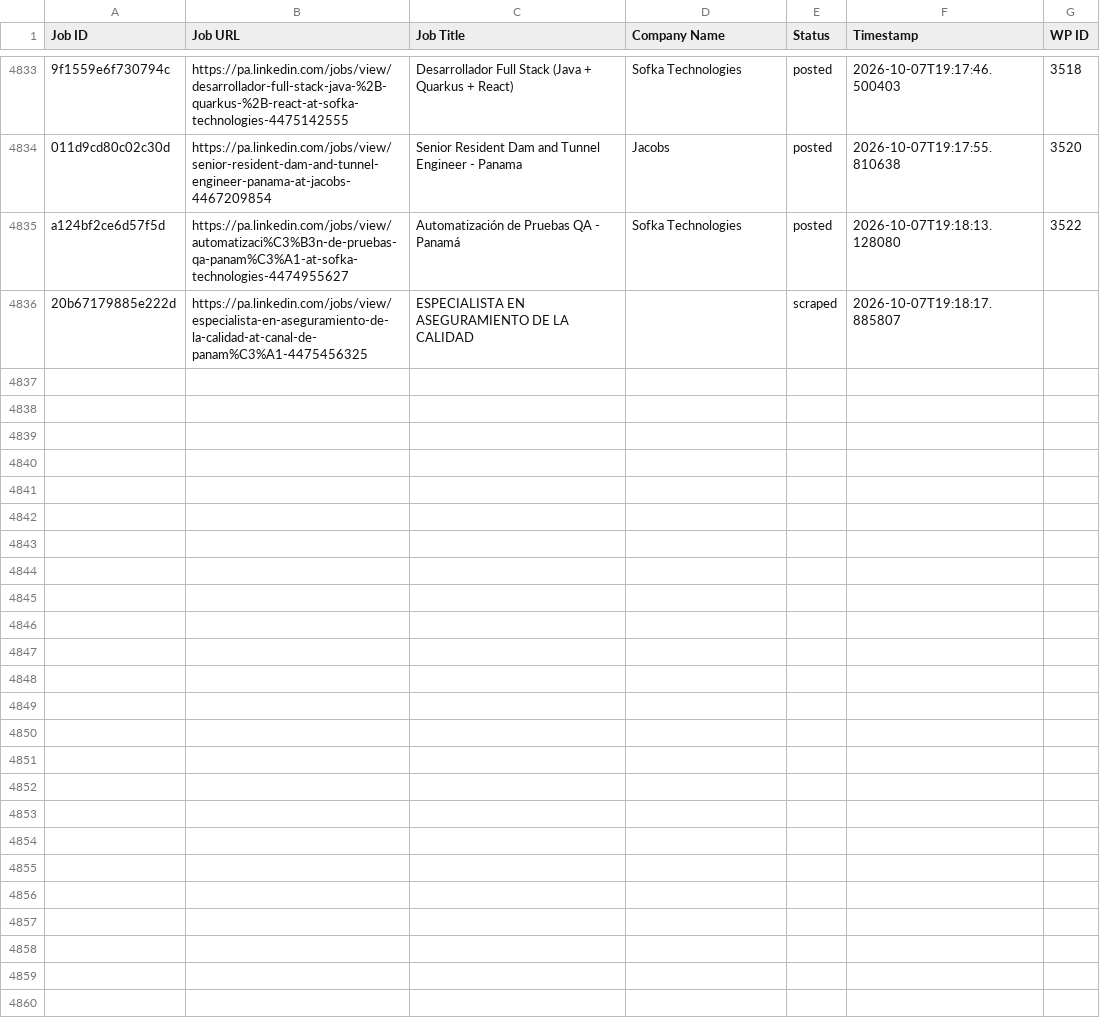
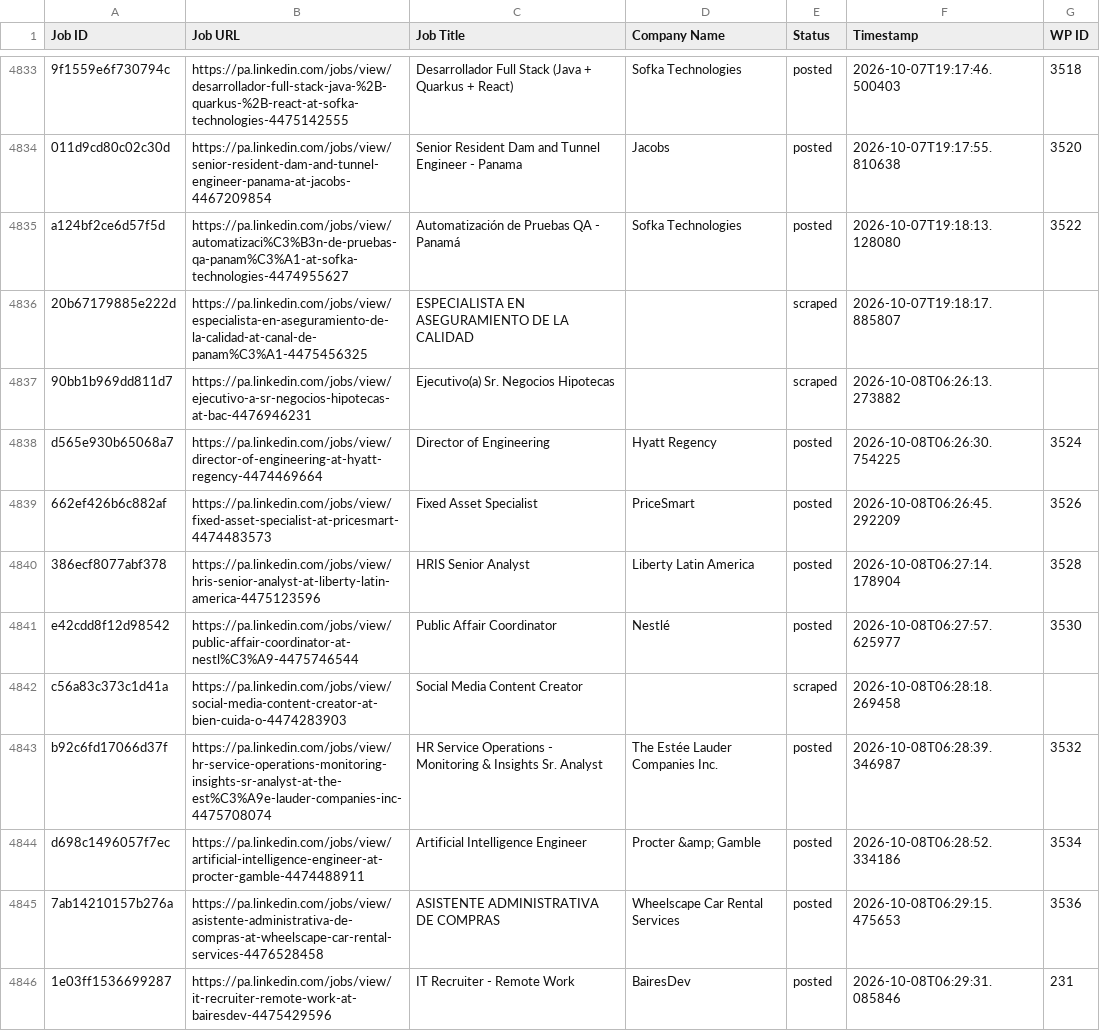
Before and after one commit to mimusdesign/pa, a CSV file: processed_jobs.csv, drawn as a sheet; only a part is shown, gaps mark what is left out; the diff covers the shown part only.

```diff
--- a/processed_jobs.csv
+++ b/processed_jobs.csv
@@ -4837 +4837,11 @@ a124bf2ce6d57f5d,https://pa.linkedin.com/jobs/view/automatizaci%C3%B3n-de-prueba
 20b67179885e222d,https://pa.linkedin.com/jobs/view/especialista-en-aseguramiento-de-la-calidad-at-canal-de-panam%C3%A1-4475456325,ESPECIALISTA EN ASEGURAMIENTO DE LA CALIDAD,,scraped,2026-10-07T19:18:17.885807,
+90bb1b969dd811d7,https://pa.linkedin.com/jobs/view/ejecutivo-a-sr-negocios-hipotecas-at-bac-4476946231,Ejecutivo(a) Sr. Negocios Hipotecas,,scraped,2026-10-08T06:26:13.273882,
+d565e930b65068a7,https://pa.linkedin.com/jobs/view/director-of-engineering-at-hyatt-regency-4474469664,Director of Engineering,Hyatt Regency,posted,2026-10-08T06:26:30.754225,3524
+662ef426b6c882af,https://pa.linkedin.com/jobs/view/fixed-asset-specialist-at-pricesmart-4474483573,Fixed Asset Specialist,PriceSmart,posted,2026-10-08T06:26:45.292209,3526
+386ecf8077abf378,https://pa.linkedin.com/jobs/view/hris-senior-analyst-at-liberty-latin-america-4475123596,HRIS Senior Analyst,Liberty Latin America,posted,2026-10-08T06:27:14.178904,3528
+e42cdd8f12d98542,https://pa.linkedin.com/jobs/view/public-affair-coordinator-at-nestl%C3%A9-4475746544,Public Affair Coordinator,Nestlé,posted,2026-10-08T06:27:57.625977,3530
+c56a83c373c1d41a,https://pa.linkedin.com/jobs/view/social-media-content-creator-at-bien-cuida-o-4474283903,Social Media Content Creator,,scraped,2026-10-08T06:28:18.269458,
+b92c6fd17066d37f,https://pa.linkedin.com/jobs/view/hr-service-operations-monitoring-insights-sr-analyst-at-the-est%C3%A9e-lauder-companies-inc-4475708074,HR Service Operations - Monitoring & Insights Sr. Analyst,The Estée Lauder Companies Inc.,posted,2026-10-08T06:28:39.346987,3532
+d698c1496057f7ec,https://pa.linkedin.com/jobs/view/artificial-intelligence-engineer-at-procter-gamble-4474488911,Artificial Intelligence Engineer,Procter &amp; Gamble,posted,2026-10-08T06:28:52.334186,3534
+7ab14210157b276a,https://pa.linkedin.com/jobs/view/asistente-administrativa-de-compras-at-wheelscape-car-rental-services-4476528458,ASISTENTE ADMINISTRATIVA DE COMPRAS,Wheelscape Car Rental Services,posted,2026-10-08T06:29:15.475653,3536
+1e03ff1536699287,https://pa.linkedin.com/jobs/view/it-recruiter-remote-work-at-bairesdev-4475429596,IT Recruiter - Remote Work,BairesDev,posted,2026-10-08T06:29:31.085846,231
```
Also changed, not shown: 18 added rows elsewhere in this file.
